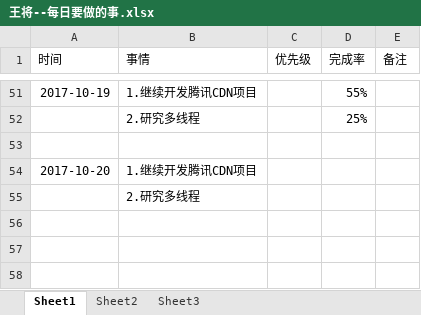
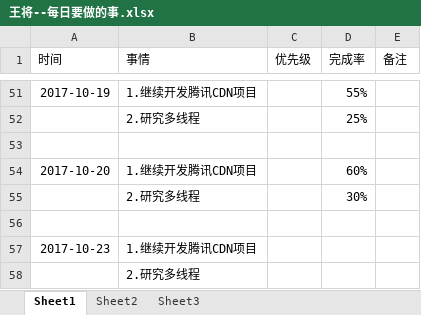
Before and after one commit to bird-start/eshop-doc, an Excel workbook: 交流管理/项目日报/王将--每日要做的事.xlsx, sheet Sheet1, drawn as a sheet; only a part is shown, gaps mark what is left out; values as stored, in another font and other column widths than the file's, no borders; charts and pictures not drawn; the diff names each change by its address in the sheet, - before the commit and + after, or states it on an @@ line.

Commit message:
ribao

```diff
--- a/交流管理/项目日报/王将--每日要做的事.xlsx (sheet Sheet1)
+++ b/交流管理/项目日报/王将--每日要做的事.xlsx (sheet Sheet1)
-D54 (完成率): (empty)
+D54 (完成率): 60%
+row 55:  | 2.研究多线程 |  | 30%
+row 56: (empty)
+row 57: 2017-10-23 | 1.继续开发腾讯CDN项目
```
